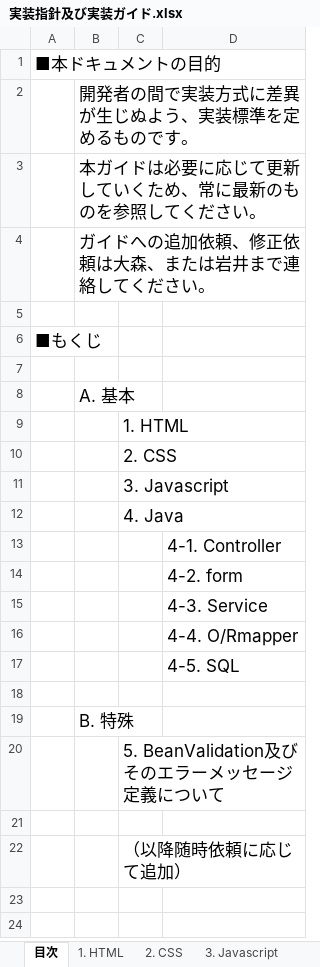
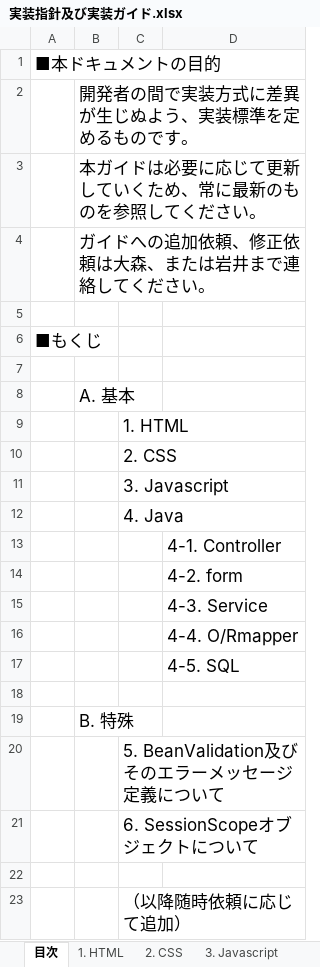
Before and after one commit to aimsoft2019kensyu/document, an Excel workbook: 実装指針及び実装ガイド.xlsx, sheet 目次, drawn as a sheet; values as stored, in another font and other column widths than the file's, no borders; the diff names each change by its address in the sheet, - before the commit and + after, or states it on an @@ line.

Commit message:
SessionScopeに関する話を追加

```diff
--- a/実装指針及び実装ガイド.xlsx (sheet 目次)
+++ b/実装指針及び実装ガイド.xlsx (sheet 目次)
+row 21:  |  | 6. SessionScopeオブジェクトについて
```
Also changed, not shown: other sheet tabs.
